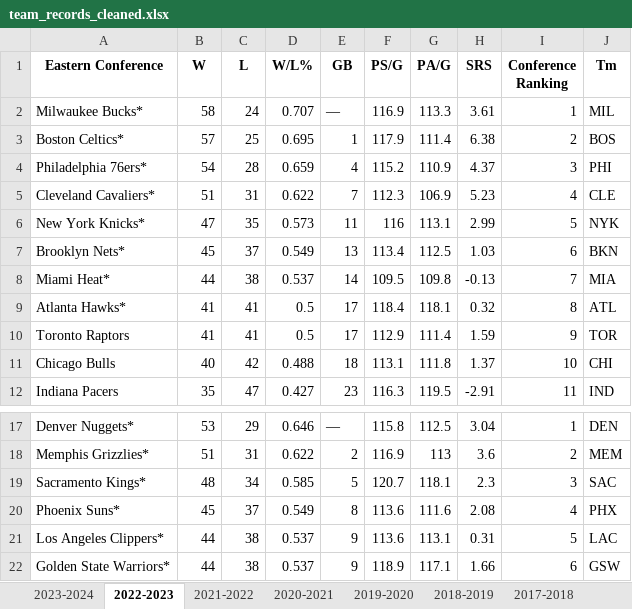
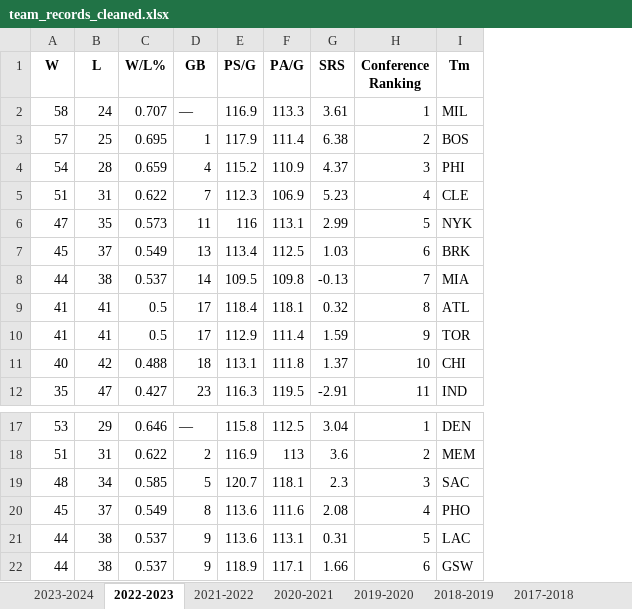
Before and after one commit to gohsoonhao/NBAMVP, an Excel workbook: data_files/team_records_cleaned.xlsx, sheet 2022-2023, drawn as a sheet; only a part is shown, gaps mark what is left out; values as stored, in another font and other column widths than the file's, no borders; removed rows and columns are numbered as before the commit, all else as after; the diff names each change by its address in the sheet, - before the commit and + after, or states it on an @@ line.

```diff
--- a/data_files/team_records_cleaned.xlsx (sheet 2022-2023)
+++ b/data_files/team_records_cleaned.xlsx (sheet 2022-2023)
-column A (Eastern Conference), rows 2-12: Milwaukee Bucks* | Boston Celtics* | Philadelphia 76ers* | Cleveland Cavaliers* | New York Knicks* | Brooklyn Nets* | Miami Heat* | Atlanta Hawks* | Toronto Raptors | Chicago Bulls | Indiana Pacers; rows 17-22: Denver Nuggets* | Memphis Grizzlies* | Sacramento Kings* | Phoenix Suns* | Los Angeles Clippers* | Golden State Warriors*
-I7 (Tm): BKN
+I7 (Tm): BRK
-I20 (Tm): PHX
+I20 (Tm): PHO
```
Also changed, not shown: sheet 2020-2021, sheet 2017-2018, sheet 2021-2022, sheet 2016-2017, sheet 2019-2020, sheet 2018-2019, 14 more sheets, 2 other files.
